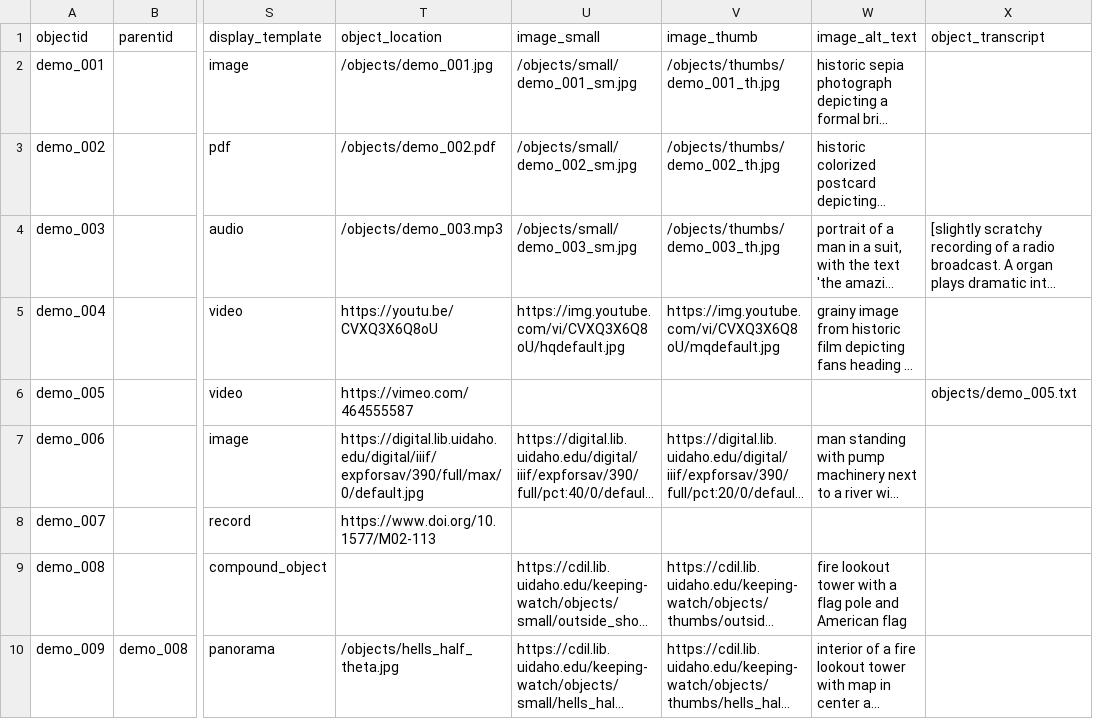
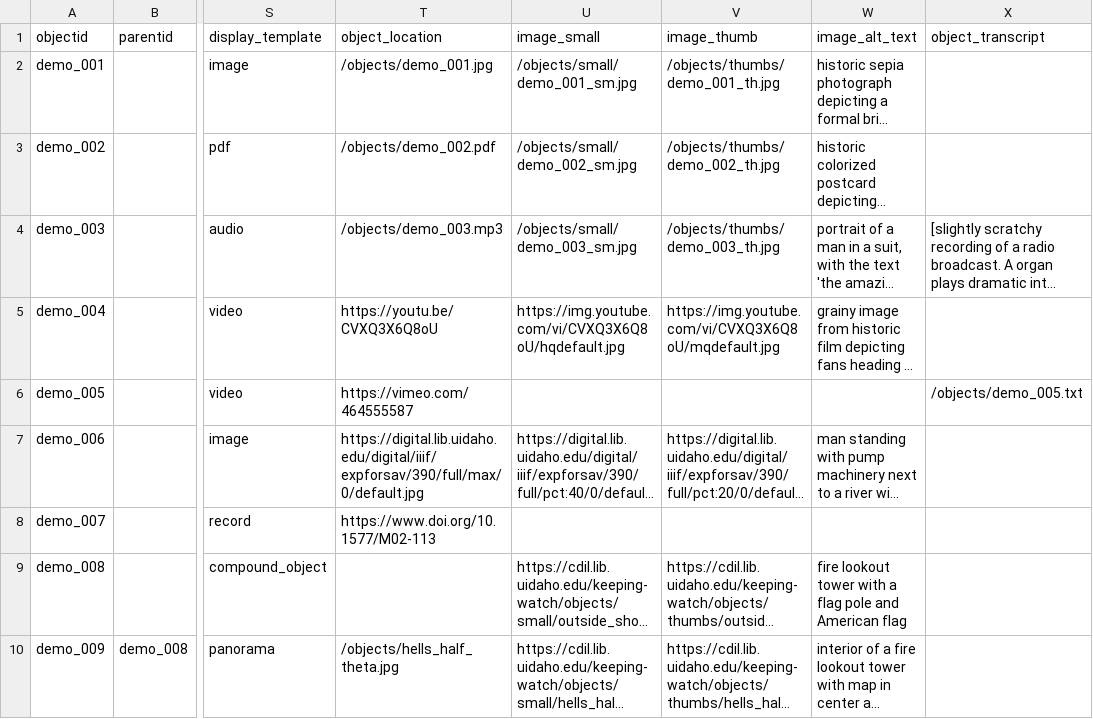
Before and after one commit to CollectionBuilder/collectionbuilder-csv, a CSV file: _data/demo-compoundobjects-metadata.csv, drawn as a sheet; only a part is shown, gaps mark what is left out; long unchanged cells end in …; the diff names each change by its address in the sheet, - before the commit and + after, or states it on an @@ line.

Commit message:
change object_transcript to use relative path re owikle allows arbitrary location for transcript

```diff
--- a/_data/demo-compoundobjects-metadata.csv
+++ b/_data/demo-compoundobjects-metadata.csv
-X6 (object_transcript): objects/demo_005.txt
+X6 (object_transcript): /objects/demo_005.txt
```
Also changed, not shown: _data/demo-metadata.csv, 3 other files.
